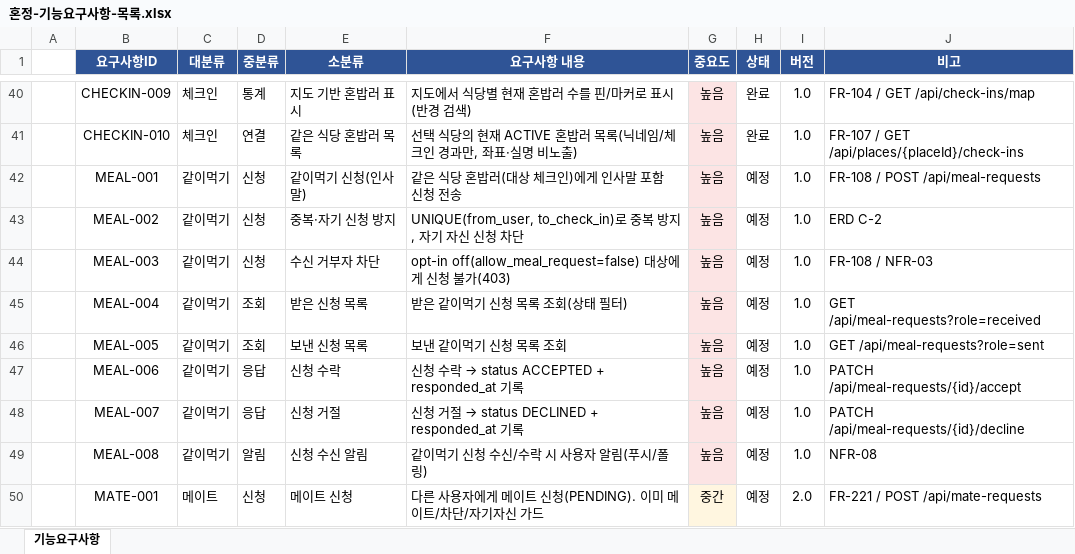
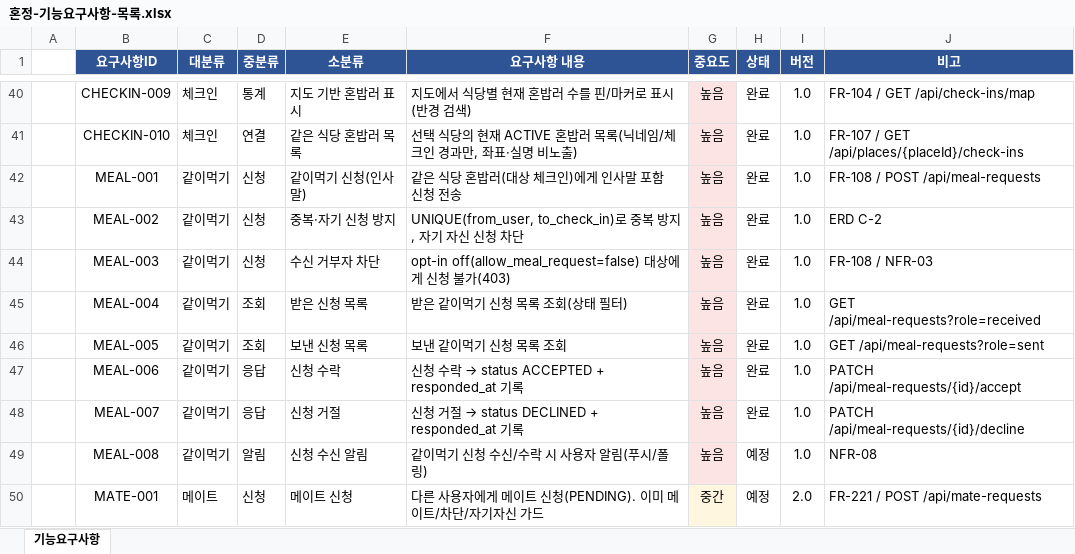
Before and after one commit to yhw0104/HonJeong, an Excel workbook: docs/혼정-기능요구사항-목록.xlsx, sheet 기능요구사항, drawn as a sheet; only a part is shown, gaps mark what is left out; values as stored, in another font and other column widths than the file's, no borders; charts and pictures not drawn; the diff names each change by its address in the sheet, - before the commit and + after, or states it on an @@ line.

```diff
--- a/docs/혼정-기능요구사항-목록.xlsx (sheet 기능요구사항)
+++ b/docs/혼정-기능요구사항-목록.xlsx (sheet 기능요구사항)
-H42:H48 (상태): 예정
+H42:H48 (상태): 완료
```
